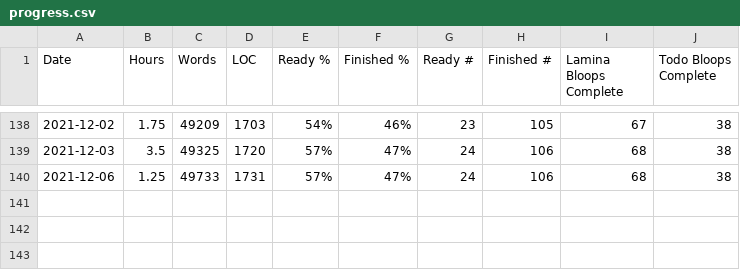
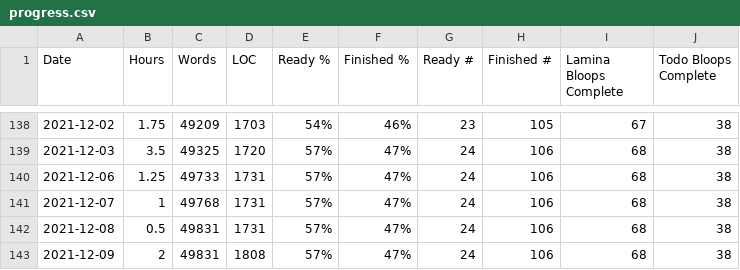
Before and after one commit to tobek/laminae, a CSV file: utils/progress.csv, drawn as a sheet; only a part is shown, gaps mark what is left out.

```diff
--- a/utils/progress.csv
+++ b/utils/progress.csv
@@ -140 +140,4 @@ Date,Hours,Words,LOC,Ready %,Finished %,Ready #,Finished #,Lamina Bloops Complet
 2021-12-06,1.25,49733,1731,57%,47%,24,106,68,38
+2021-12-07,1,49768,1731,57%,47%,24,106,68,38
+2021-12-08,0.5,49831,1731,57%,47%,24,106,68,38
+2021-12-09,2,49831,1808,57%,47%,24,106,68,38
```
Also changed, not shown: 10 other files.
